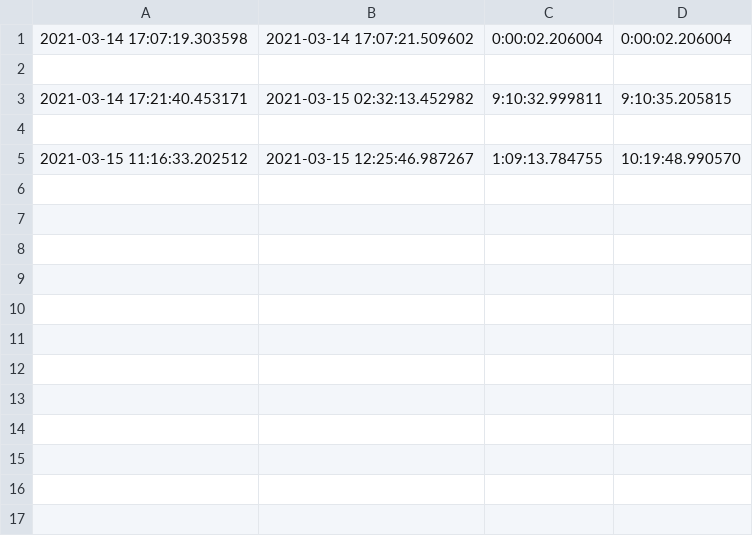
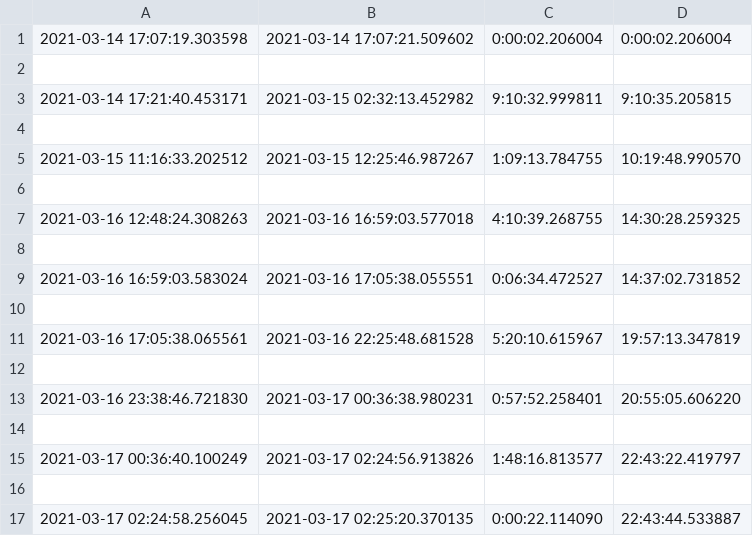
Before and after one commit to Jchisholm204/JChisholm, a CSV file: Discord Bot - Bjoerk/Nickmjs#1653/stats.csv, drawn as a sheet.

```diff
--- a/Discord Bot - Bjoerk/Nickmjs#1653/stats.csv
+++ b/Discord Bot - Bjoerk/Nickmjs#1653/stats.csv
@@ -5 +5,13 @@
 2021-03-15 11:16:33.202512,2021-03-15 12:25:46.987267,1:09:13.784755,10:19:48.990570
+
+2021-03-16 12:48:24.308263,2021-03-16 16:59:03.577018,4:10:39.268755,14:30:28.259325
+
+2021-03-16 16:59:03.583024,2021-03-16 17:05:38.055551,0:06:34.472527,14:37:02.731852
+
+2021-03-16 17:05:38.065561,2021-03-16 22:25:48.681528,5:20:10.615967,19:57:13.347819
+
+2021-03-16 23:38:46.721830,2021-03-17 00:36:38.980231,0:57:52.258401,20:55:05.606220
+
+2021-03-17 00:36:40.100249,2021-03-17 02:24:56.913826,1:48:16.813577,22:43:22.419797
+
+2021-03-17 02:24:58.256045,2021-03-17 02:25:20.370135,0:00:22.114090,22:43:44.533887
```
Also changed, not shown: Discord Bot - Bjoerk/.Iz#9723/stats.csv, Discord Bot - Bjoerk/Charliedog19#1908/stats.csv, 27 other files.
